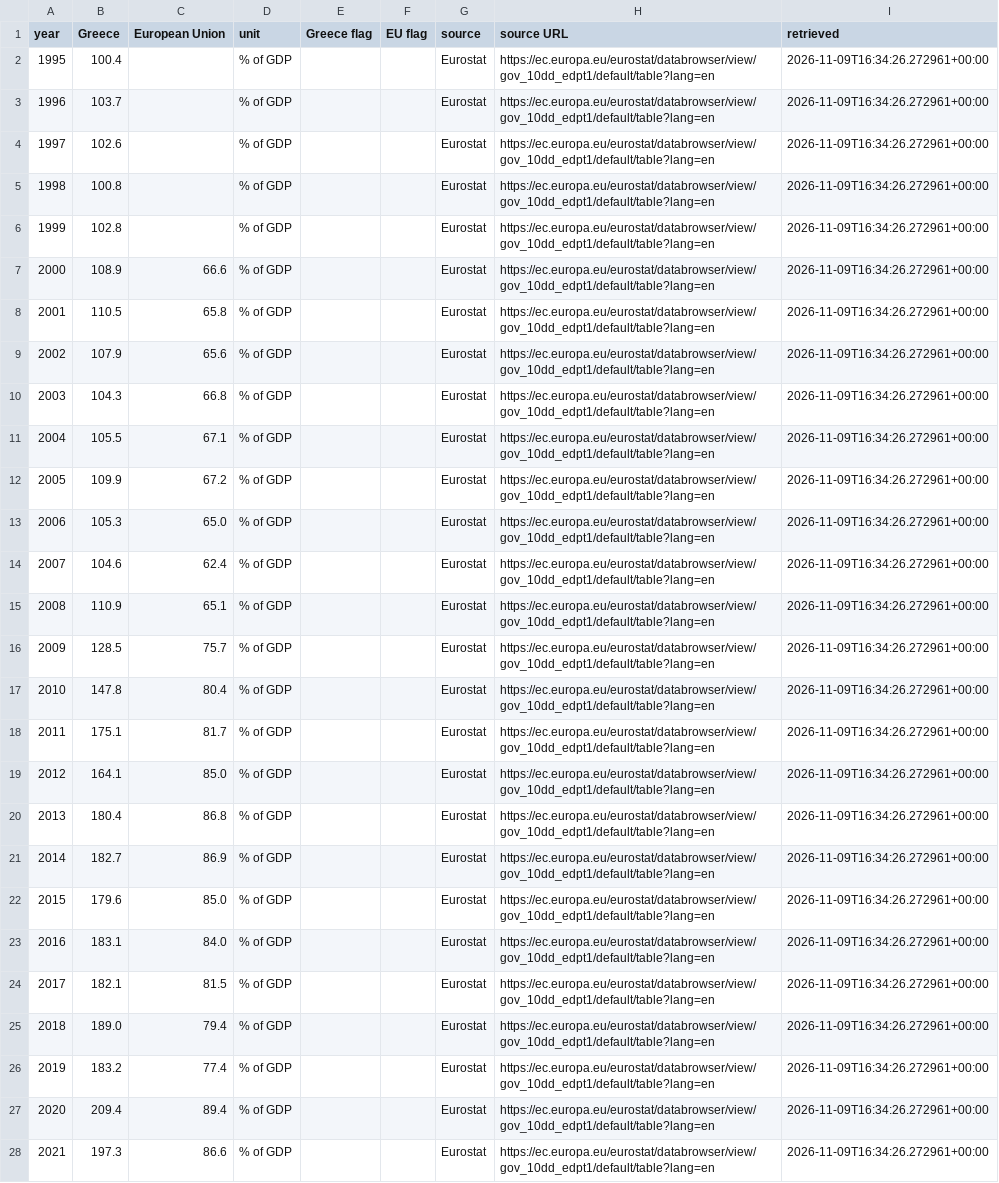
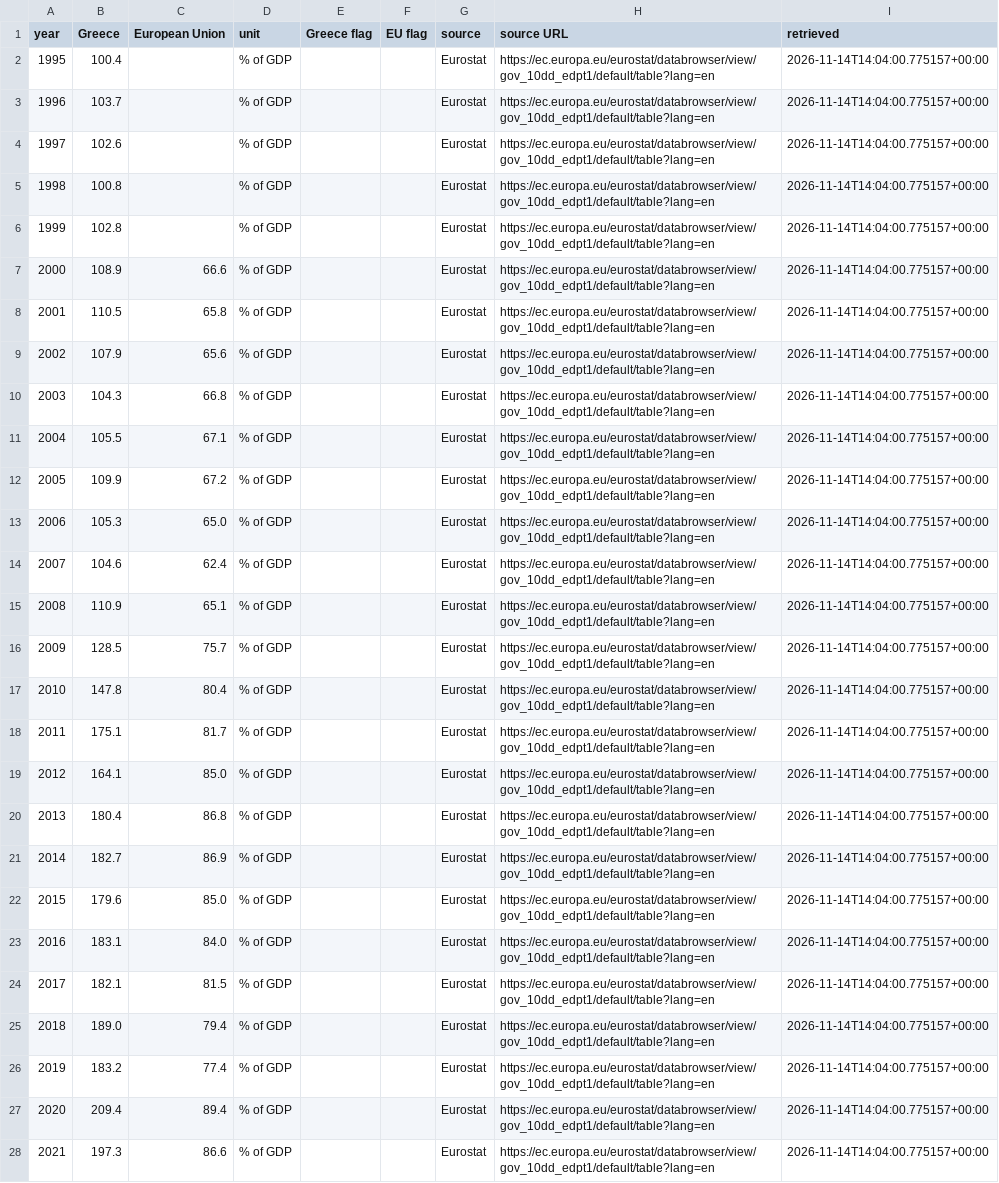
Before and after one commit to Datacritus/Datacritus, a CSV file: data/seo/government-debt.csv, drawn as a sheet; only a part is shown; the diff covers the shown part only; the diff names each change by its address in the sheet, - before the commit and + after, or states it on an @@ line.

```diff
--- a/data/seo/government-debt.csv
+++ b/data/seo/government-debt.csv
-I2:I28 (retrieved): 2026-11-09T16:34:26.272961+00:00
+I2:I28 (retrieved): 2026-11-14T14:04:00.775157+00:00
```
Also changed, not shown: 4 edited cells elsewhere in this file, data/seo/average-salary.csv, data/seo/food-inflation.csv, 29 other files.
